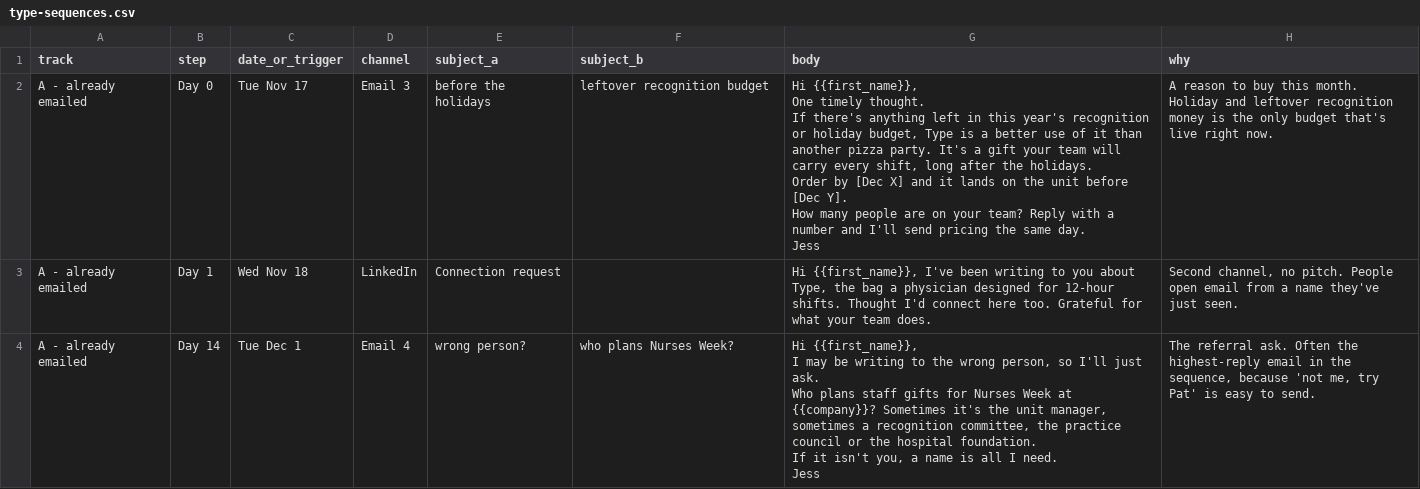
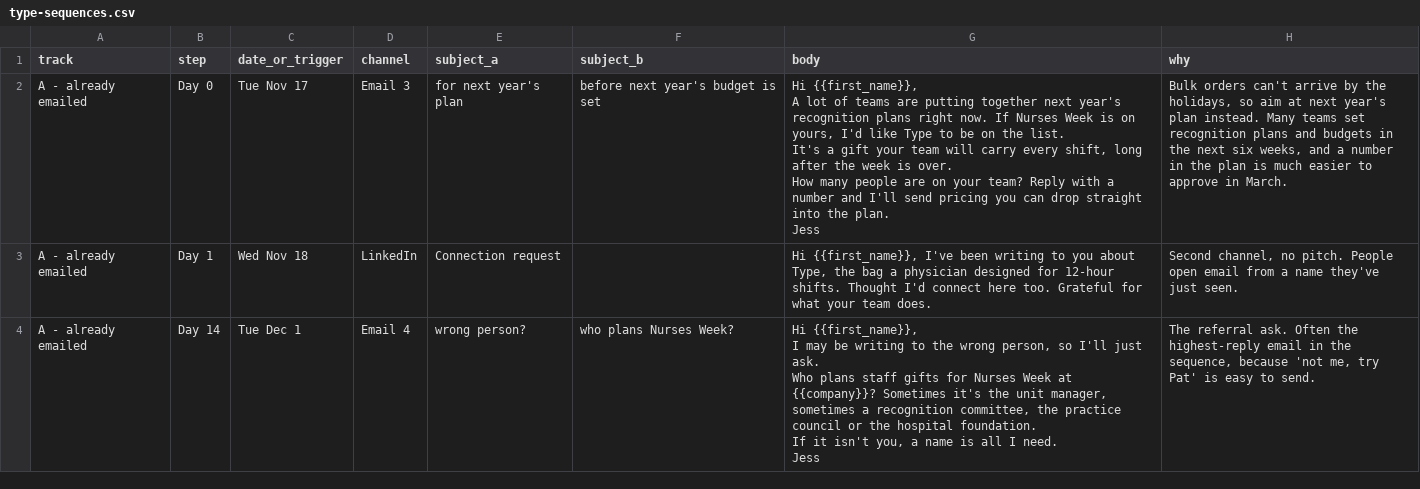
Before and after one commit to aderjess-max/Carietti, a CSV file: clients/type/type-sequences.csv, drawn as a sheet; only a part is shown; the diff covers the shown part only.

```diff
--- a/clients/type/type-sequences.csv
+++ b/clients/type/type-sequences.csv
@@ -1,13 +1,11 @@
 track,step,date_or_trigger,channel,subject_a,subject_b,body,why
-A - already emailed,Day 0,Tue Nov 17,Email 3,before the holidays,leftover recognition budget,"Hi {{first_name}},
-
-One timely thought.
-
-If there's anything left in this year's recognition or holiday budget, Type is a better use of it than another pizza party. It's a gift your team will carry every shift, long after the holidays.
-
-Order by [Dec X] and it lands on the unit before [Dec Y].
-
-How many people are on your team? Reply with a number and I'll send pricing the same day.
-
-Jess",A reason to buy this month. Holiday and leftover recognition money is the only budget that's live right now.
+A - already emailed,Day 0,Tue Nov 17,Email 3,for next year's plan,before next year's budget is set,"Hi {{first_name}},
+
+A lot of teams are putting together next year's recognition plans right now. If Nurses Week is on yours, I'd like Type to be on the list.
+
+It's a gift your team will carry every shift, long after the week is over.
+
+How many people are on your team? Reply with a number and I'll send pricing you can drop straight into the plan.
+
+Jess","Bulk orders can't arrive by the holidays, so aim at next year's plan instead. Many teams set recognition plans and budgets in the next six weeks, and a number in the plan is much easier to approve in March."
 A - already emailed,Day 1,Wed Nov 18,LinkedIn,Connection request,,"Hi {{first_name}}, I've been writing to you about Type, the bag a physician designed for 12-hour shifts. Thought I'd connect here too. Grateful for what your team does.","Second channel, no pitch. People open email from a name they've just seen."
```
Also changed, not shown: 1 edited cell elsewhere in this file, 1 other file.
